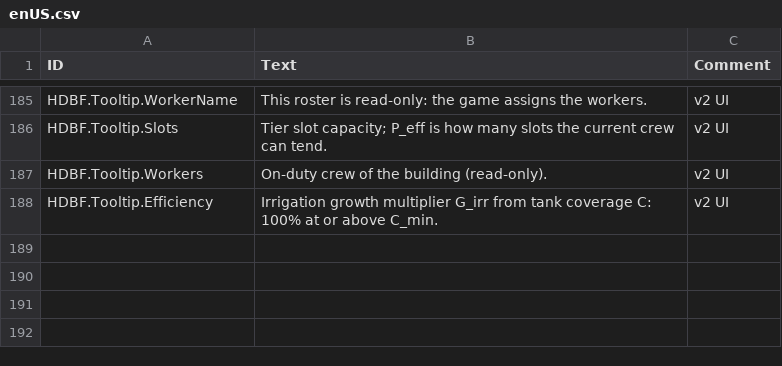
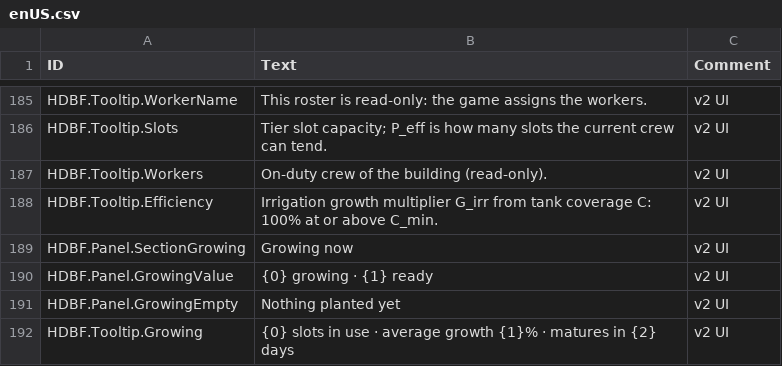
Before and after one commit to stanley-1028/HighDensityBoxFarm, a CSV file: data/Localizations/enUS.csv, drawn as a sheet; only a part is shown, gaps mark what is left out.

Commit message:
v2.5.0: 面板「正在生長」即時作物卡（逐作物槽數＋平均生長進度，第一格種下即顯示）
- Core: IndoorCropReport/IndoorCropStatus 單趟聚合（陣營作物表順序、未知作物追加、成熟=100%、壞值/壞 catalog 只降級該行），IndoorFarmSnapshot 新增 Crops 快照欄位
- Gameplay: CreateIndoorSnapshot 以既有 crop catalog 填值，異常降級為空卡（REQ-V2-SAFE-01）
- UI: 新卡片（Slots 之後）逐作物列：圖示/名稱/生長·待收/進度條/tooltip；空狀態保留；指紋納入作物資料（1% 量化）維持 4 Hz 髒標記
- 三語 191 鍵（+4，集合一致）；REQ-V2-UI-05 寫入需求/追溯/介面/變更記錄
- 測試：V2CropReportTests 13 條 + 面板契約（L1 601/601）、tools/validate OK、build.ps1 44 gates PASSED
- 實機 round57：20/60 部分種植時卡片即顯示 胡蘿蔔 生長 20·待收 0 / 25%，同棟推進一日後自行變 60·0 / 41%（VERIFICATION §28）

```diff
--- a/data/Localizations/enUS.csv
+++ b/data/Localizations/enUS.csv
@@ -188 +188,5 @@ HDBF.Tooltip.Workers,On-duty crew of the building (read-only).,v2 UI
 HDBF.Tooltip.Efficiency,Irrigation growth multiplier G_irr from tank coverage C: 100% at or above C_min.,v2 UI
+HDBF.Panel.SectionGrowing,Growing now,v2 UI
+HDBF.Panel.GrowingValue,{0} growing · {1} ready,v2 UI
+HDBF.Panel.GrowingEmpty,Nothing planted yet,v2 UI
+HDBF.Tooltip.Growing,{0} slots in use · average growth {1}% · matures in {2} days,v2 UI
```
Also changed, not shown: data/Localizations/zhCN.csv, data/Localizations/zhTW.csv, 25 other files.
